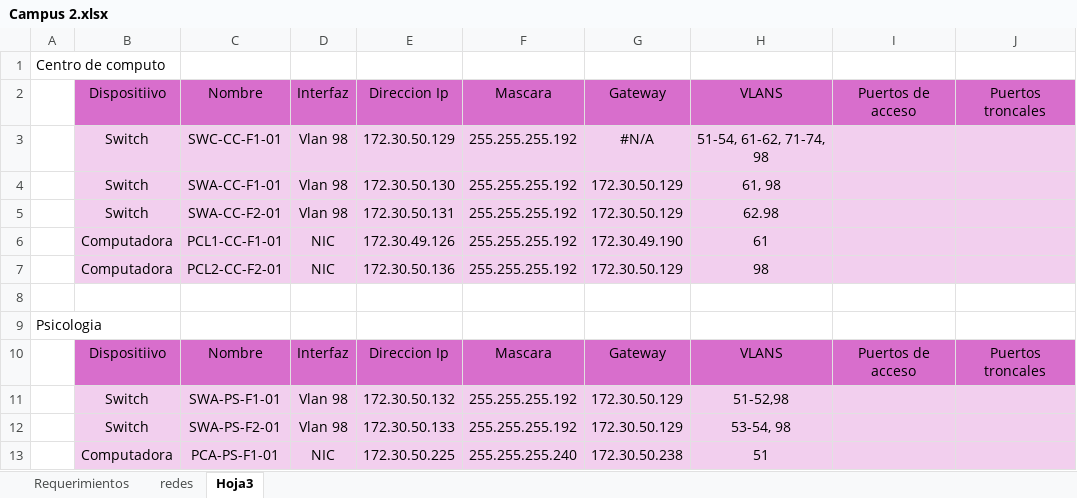
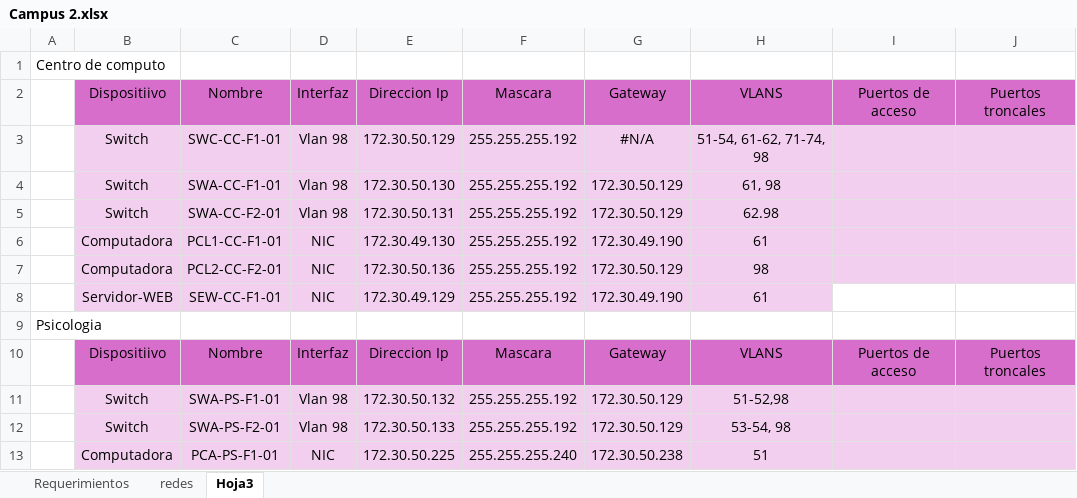
Before and after one commit to ViraBot50/redes, an Excel workbook: documentacion/Campus 2.xlsx, sheet Hoja3, drawn as a sheet; only a part is shown; values as stored, in another font and other column widths than the file's, no borders; rows hold the shown columns only; the diff names each change by its address in the sheet, - before the commit and + after, or states it on an @@ line.

```diff
--- a/documentacion/Campus 2.xlsx (sheet Hoja3)
+++ b/documentacion/Campus 2.xlsx (sheet Hoja3)
-E6: 172.30.49.126
+E6: 172.30.49.130
-row 8: (empty)
+row 8:  | Servidor-WEB | SEW-CC-F1-01 | NIC | 172.30.49.129 | 255.255.255.192 | 172.30.49.190 | 61
-B8:H8 fill: none
+B8:H8 fill: #F2CFEE
```
Also changed, not shown: documentacion/Campus1.xlsx, 2 other files.
